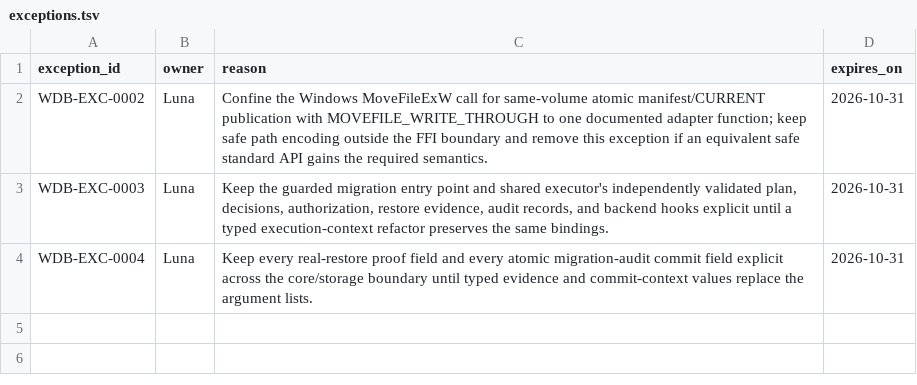
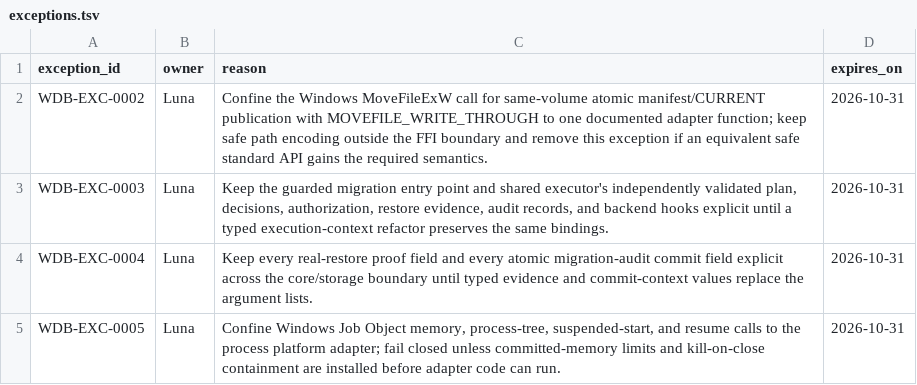
Before and after one commit to klarck36/WorldDB, a TSV file: policy/exceptions.tsv, drawn as a sheet; the diff names each change by its address in the sheet, - before the commit and + after, or states it on an @@ line.

```diff
--- a/policy/exceptions.tsv
+++ b/policy/exceptions.tsv
+row 5: WDB-EXC-0005 | Luna | Confine Windows Job Object memory, process-tree, suspended-start, and resume calls to the process platform adapter; fail closed unless committed-memory limits and kill-on-close containment are installed before adapter code can run. | 2026-10-31
```
Also changed, not shown: WorldDB_1.0_Invariantenabdeckung.tsv, WorldDB_1.0_Taskregister.tsv, 27 other files.
